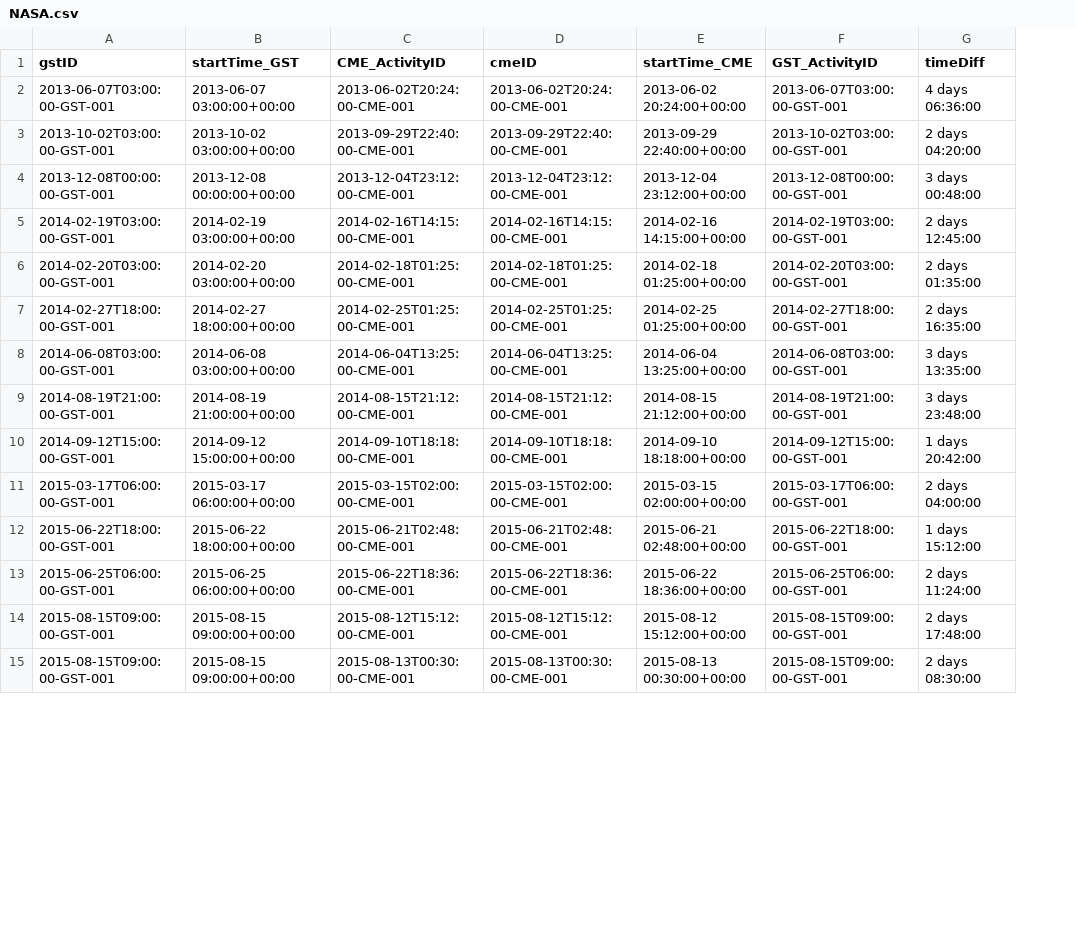
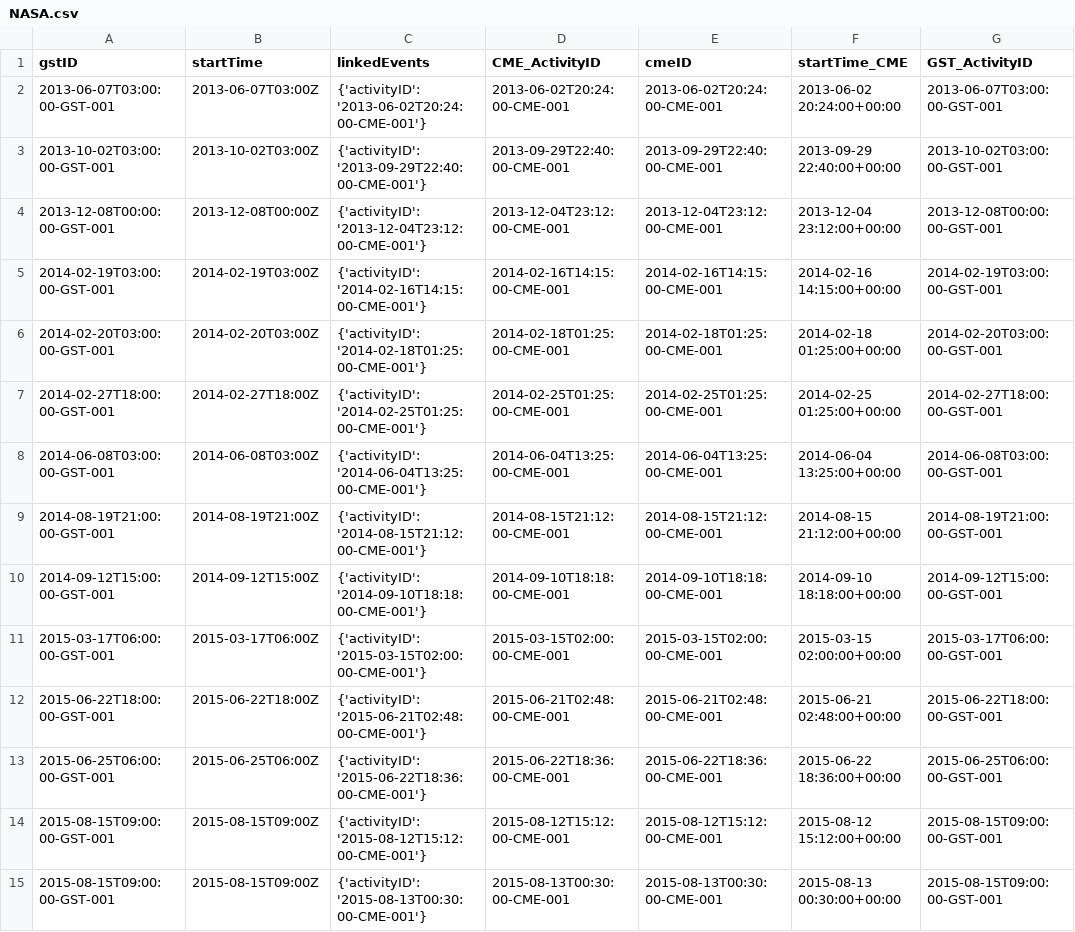
Before and after one commit to vinayakgrover/data-sourcing-challenge, a CSV file: NASA.csv, drawn as a sheet; only a part is shown; removed rows and columns are numbered as before the commit, all else as after; the diff covers the shown part only; the diff names each change by its address in the sheet, - before the commit and + after, or states it on an @@ line.

Commit message:
Updated NASA.csv and retrieve_data.ipynb

```diff
--- a/NASA.csv
+++ b/NASA.csv
+column C (linkedEvents), rows 2-15: {'activityID': '2013-06-02T20:24:00-CME-001'} | {'activityID': '2013-09-29T22:40:00-CME-001'} | {'activityID': '2013-12-04T23:12:00-CME-001'} | {'activityID': '2014-02-16T14:15:00-CME-001'} | {'activityID': '2014-02-18T01:25:00-CME-001'} | {'activityID': '2014-02-25T01:25:00-CME-001'} | {'activityID': '2014-06-04T13:25:00-CME-001'} | {'activityID': '2014-08-15T21:12:00-CME-001'} | {'activityID': '2014-09-10T18:18:00-CME-001'} | {'activityID': '2015-03-15T02:00:00-CME-001'} | {'activityID': '2015-06-21T02:48:00-CME-001'} | {'activityID': '2015-06-22T18:36:00-CME-001'} | {'activityID': '2015-08-12T15:12:00-CME-001'} | {'activityID': '2015-08-13T00:30:00-CME-001'}
-column G (timeDiff), rows 2-15: 4 days 06:36:00 | 2 days 04:20:00 | 3 days 00:48:00 | 2 days 12:45:00 | 2 days 01:35:00 | 2 days 16:35:00 | 3 days 13:35:00 | 3 days 23:48:00 | 1 days 20:42:00 | 2 days 04:00:00 | 1 days 15:12:00 | 2 days 11:24:00 | 2 days 17:48:00 | 2 days 08:30:00
-B1: startTime_GST
+B1: startTime
-B2 (startTime): 2013-06-07 03:00:00+00:00
+B2 (startTime): 2013-06-07T03:00Z
-B3 (startTime): 2013-10-02 03:00:00+00:00
+B3 (startTime): 2013-10-02T03:00Z
-B4 (startTime): 2013-12-08 00:00:00+00:00
+B4 (startTime): 2013-12-08T00:00Z
-B5 (startTime): 2014-02-19 03:00:00+00:00
+B5 (startTime): 2014-02-19T03:00Z
-B6 (startTime): 2014-02-20 03:00:00+00:00
+B6 (startTime): 2014-02-20T03:00Z
-B7 (startTime): 2014-02-27 18:00:00+00:00
+B7 (startTime): 2014-02-27T18:00Z
-B8 (startTime): 2014-06-08 03:00:00+00:00
+B8 (startTime): 2014-06-08T03:00Z
-B9 (startTime): 2014-08-19 21:00:00+00:00
+B9 (startTime): 2014-08-19T21:00Z
-B10 (startTime): 2014-09-12 15:00:00+00:00
+B10 (startTime): 2014-09-12T15:00Z
-B11 (startTime): 2015-03-17 06:00:00+00:00
+B11 (startTime): 2015-03-17T06:00Z
-B12 (startTime): 2015-06-22 18:00:00+00:00
+B12 (startTime): 2015-06-22T18:00Z
-B13 (startTime): 2015-06-25 06:00:00+00:00
+B13 (startTime): 2015-06-25T06:00Z
-B14:B15 (startTime): 2015-08-15 09:00:00+00:00
+B14:B15 (startTime): 2015-08-15T09:00Z
```
Also changed, not shown: 43 edited cells elsewhere in this file, 1 other file.
